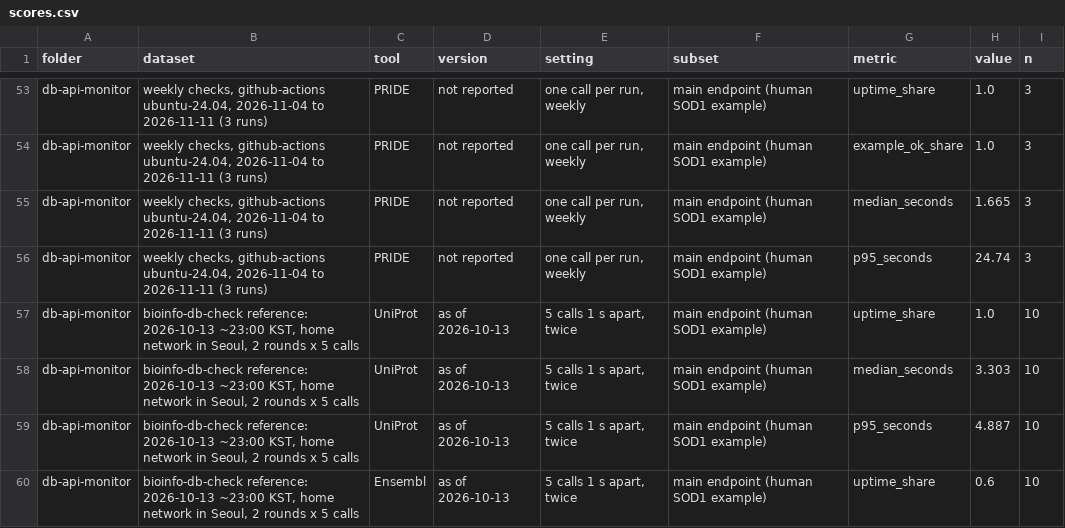
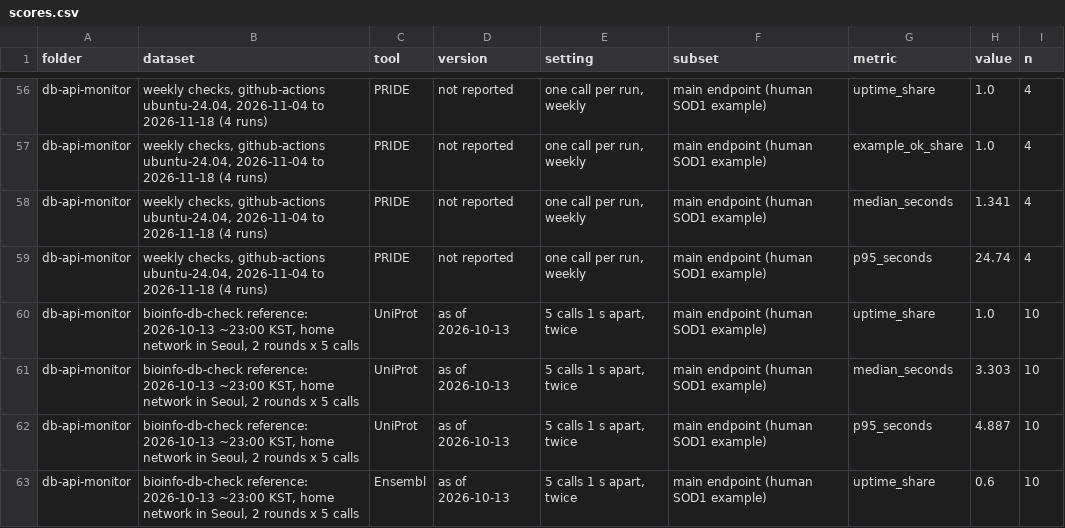
Before and after one commit to shoo99/sbmlab-benchmarks, a CSV file: db-api-monitor/scores.csv, drawn as a sheet; only a part is shown, gaps mark what is left out; addresses are those after the commit; the diff covers the shown part only; the diff names each change by its address in the sheet, - before the commit and + after, or states it on an @@ line.

```diff
--- a/db-api-monitor/scores.csv
+++ b/db-api-monitor/scores.csv
-B56:B59 (dataset): …2026-11-04 to 2026-11-11 (3 runs)
+B56:B59 (dataset): …2026-11-04 to 2026-11-18 (4 runs)
-I56:I59 (n): 3
+I56:I59 (n): 4
-H58 (value): 1.665
+H58 (value): 1.341
```
Also changed, not shown: 3 added rows and 119 edited cells elsewhere in this file, db-api-monitor/checks.csv, docs/scores_summary.csv, 2 other files.
